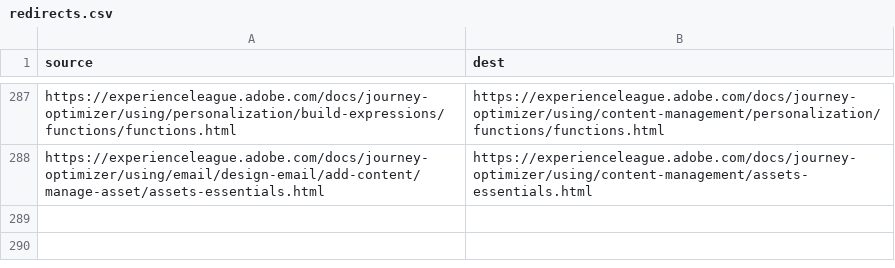
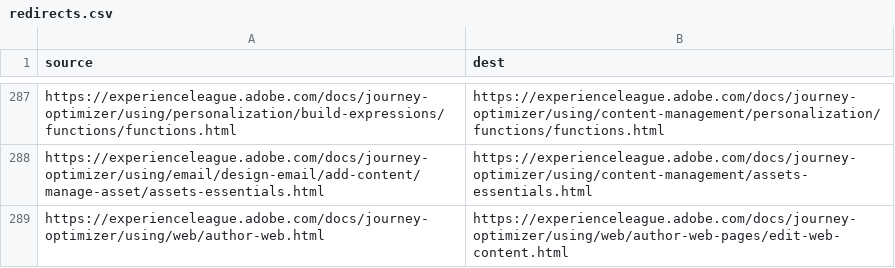
Before and after one commit to AdobeDocs/journey-optimizer.zh-Hans, a CSV file: redirects.csv, drawn as a sheet; only a part is shown, gaps mark what is left out.

Commit message:
Sync non localizable files for core commit ec071392cec9933bb73ae9ab20618292b6089061

```diff
--- a/redirects.csv
+++ b/redirects.csv
@@ -288 +288,2 @@ https://experienceleague.adobe.com/docs/journey-optimizer/using/personalization/
 https://experienceleague.adobe.com/docs/journey-optimizer/using/email/design-email/add-content/manage-asset/assets-essentials.html,https://experienceleague.adobe.com/docs/journey-optimizer/using/content-management/assets-essentials.html
+https://experienceleague.adobe.com/docs/journey-optimizer/using/web/author-web.html,https://experienceleague.adobe.com/docs/journey-optimizer/using/web/author-web-pages/edit-web-content.html
```
